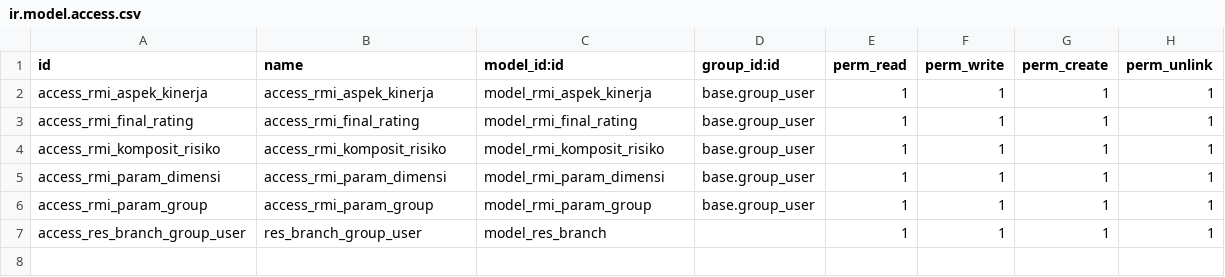
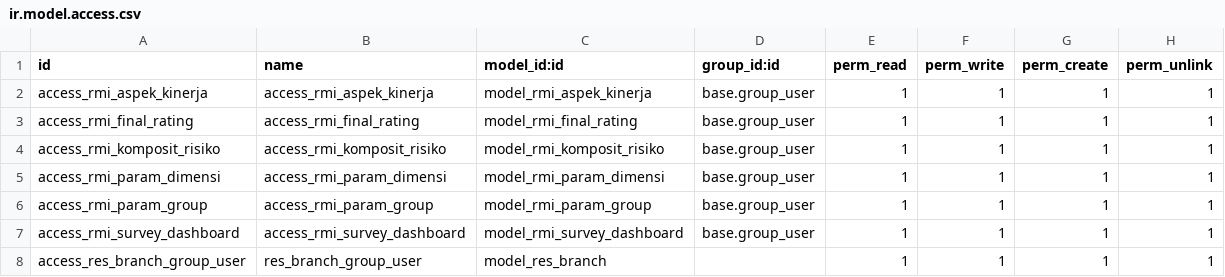
Before and after one commit to fansaiyan/rmi-survey-dev, a CSV file: rmi_survey/security/ir.model.access.csv, drawn as a sheet.

Commit message:
Improve RMI Survey module with new fields and updates
Introduced 'Periode' field to the survey model and updated 'jenis_industri' field. Created a new security access group for RMI Survey and altered XML view files to include the new enhancements. Also modified the manifest file to accommodate these changes.

```diff
--- a/rmi_survey/security/ir.model.access.csv
+++ b/rmi_survey/security/ir.model.access.csv
@@ -6,2 +6,3 @@ access_rmi_param_dimensi,access_rmi_param_dimensi,model_rmi_param_dimensi,base.g
 access_rmi_param_group,access_rmi_param_group,model_rmi_param_group,base.group_user,1,1,1,1
+access_rmi_survey_dashboard,access_rmi_survey_dashboard,model_rmi_survey_dashboard,base.group_user,1,1,1,1
 access_res_branch_group_user,res_branch_group_user,model_res_branch,,1,1,1,1
```
Also changed, not shown: 6 other files.
